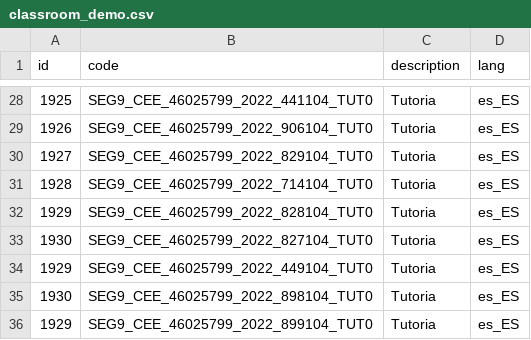
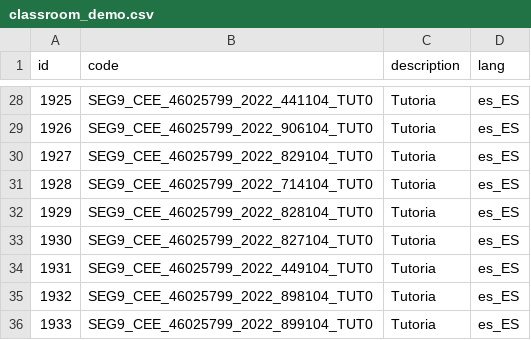
Before and after one commit to CEED-Informatica/maya-core, a CSV file: misc/scripts/create_classrooms/classroom_demo.csv, drawn as a sheet; only a part is shown, gaps mark what is left out.

Commit message:
fix: id de aluas de tutorias no repetidos

```diff
--- a/misc/scripts/create_classrooms/classroom_demo.csv
+++ b/misc/scripts/create_classrooms/classroom_demo.csv
@@ -33,4 +33,4 @@ id,code,description,lang
 1930,SEG9_CEE_46025799_2022_827104_TUT0,Tutoria,es_ES
-1929,SEG9_CEE_46025799_2022_449104_TUT0,Tutoria,es_ES
-1930,SEG9_CEE_46025799_2022_898104_TUT0,Tutoria,es_ES
-1929,SEG9_CEE_46025799_2022_899104_TUT0,Tutoria,es_ES
+1931,SEG9_CEE_46025799_2022_449104_TUT0,Tutoria,es_ES
+1932,SEG9_CEE_46025799_2022_898104_TUT0,Tutoria,es_ES
+1933,SEG9_CEE_46025799_2022_899104_TUT0,Tutoria,es_ES
```
